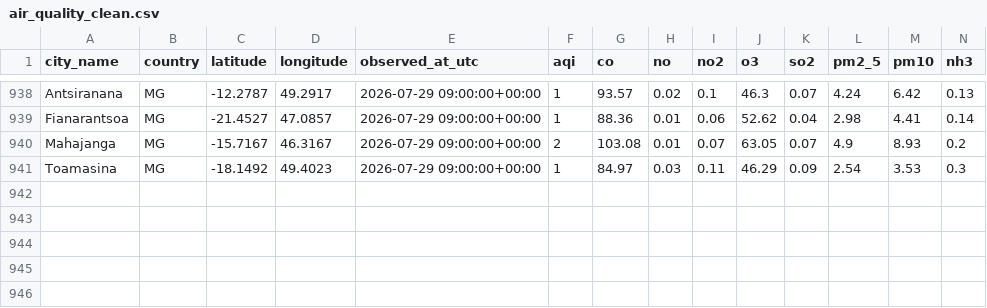
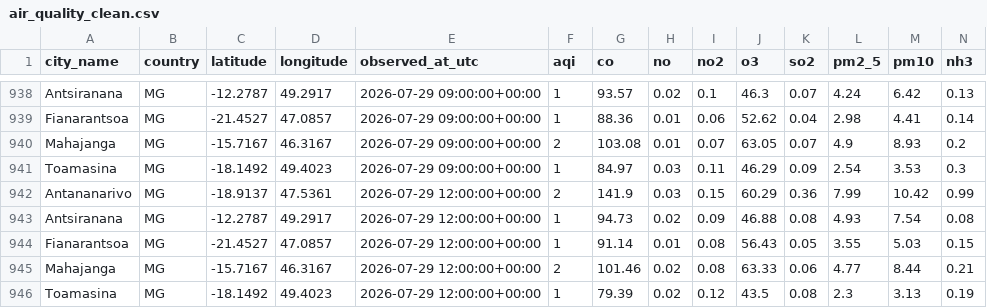
Before and after one commit to gaelraj/air-quality-pipeline-dalton, a CSV file: data/clean/air_quality_clean.csv, drawn as a sheet; only a part is shown, gaps mark what is left out; rows hold the shown columns only; the diff names each change by its address in the sheet, - before the commit and + after, or states it on an @@ line.

```diff
--- a/data/clean/air_quality_clean.csv
+++ b/data/clean/air_quality_clean.csv
+row 942: Antananarivo | MG | -18.9137 | 47.5361 | 2026-07-29 12:00:00+00:00 | 2 | 141.9 | 0.03 | 0.15 | 60.29 | 0.36 | 7.99 | 10.42 | 0.99
+row 943: Antsiranana | MG | -12.2787 | 49.2917 | 2026-07-29 12:00:00+00:00 | 1 | 94.73 | 0.02 | 0.09 | 46.88 | 0.08 | 4.93 | 7.54 | 0.08
+row 944: Fianarantsoa | MG | -21.4527 | 47.0857 | 2026-07-29 12:00:00+00:00 | 1 | 91.14 | 0.01 | 0.08 | 56.43 | 0.05 | 3.55 | 5.03 | 0.15
+row 945: Mahajanga | MG | -15.7167 | 46.3167 | 2026-07-29 12:00:00+00:00 | 2 | 101.46 | 0.02 | 0.08 | 63.33 | 0.06 | 4.77 | 8.44 | 0.21
+row 946: Toamasina | MG | -18.1492 | 49.4023 | 2026-07-29 12:00:00+00:00 | 1 | 79.39 | 0.02 | 0.12 | 43.5 | 0.08 | 2.3 | 3.13 | 0.19
```
Also changed, not shown: 5 other files.
